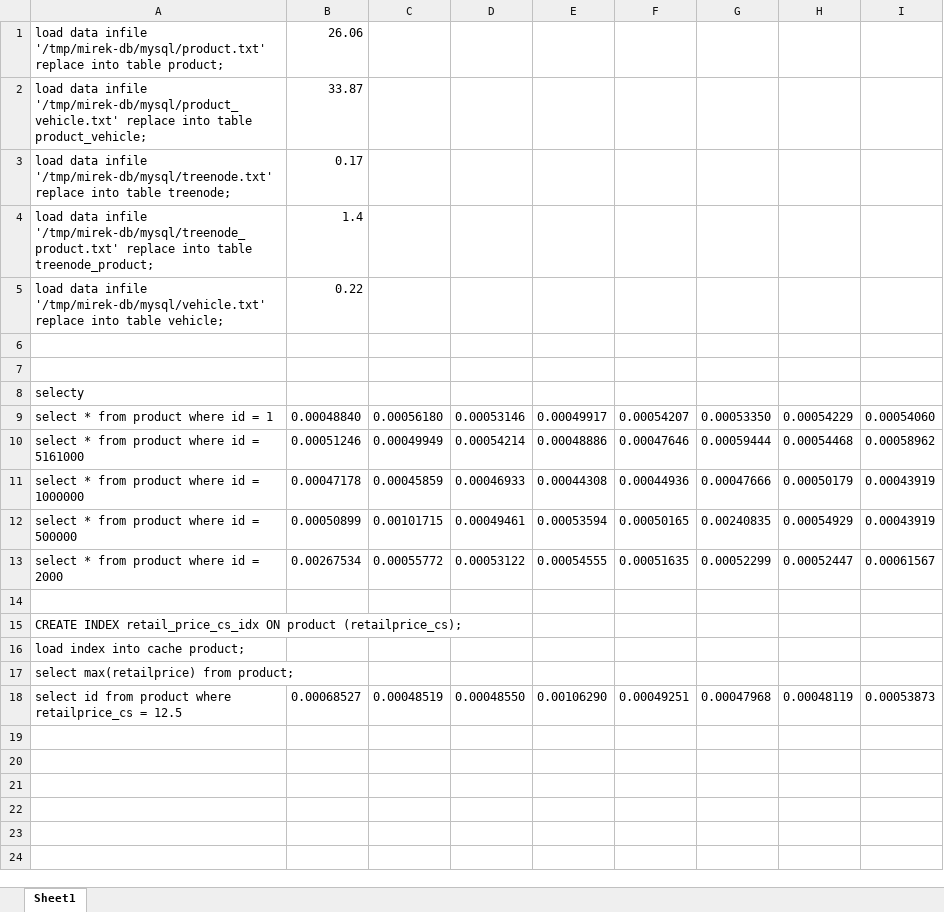
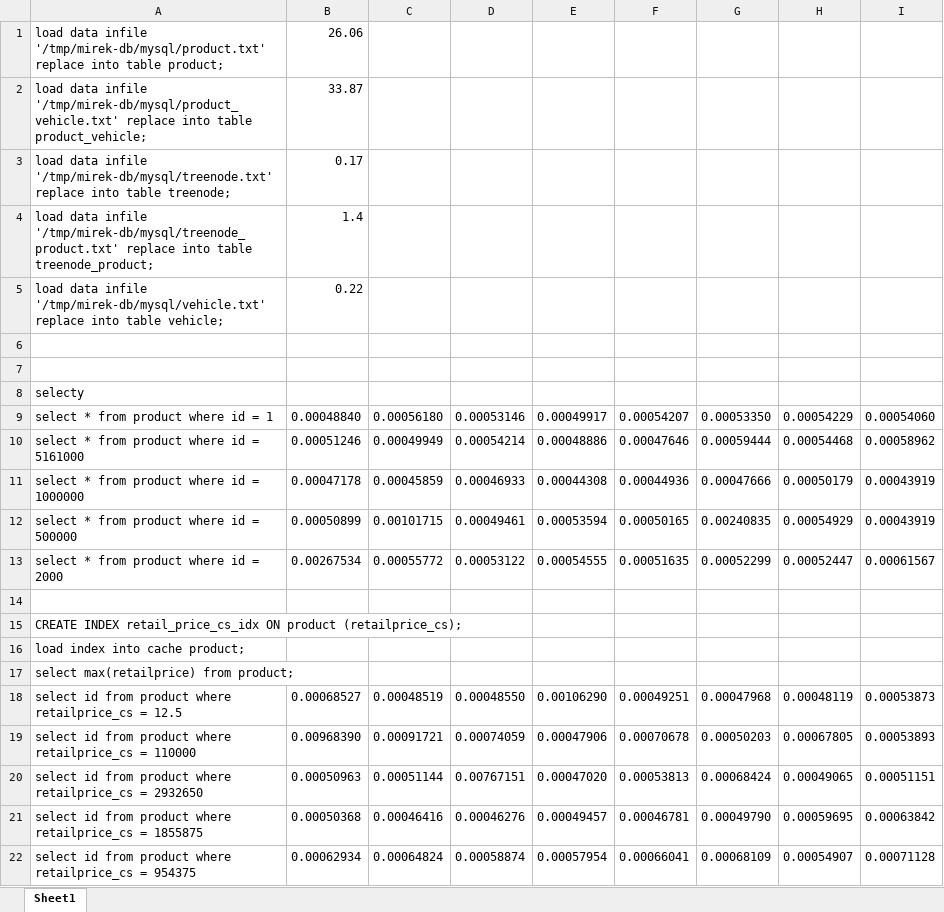
Before and after one commit to mira01/bp, an Excel workbook: mereni.xlsx, sheet Sheet1, drawn as a sheet; values as stored, in another font and other column widths than the file's, no borders; the diff names each change by its address in the sheet, - before the commit and + after, or states it on an @@ line.

Commit message:
MyISSAM product where price

```diff
--- a/mereni.xlsx (sheet Sheet1)
+++ b/mereni.xlsx (sheet Sheet1)
+row 19: select id from product where retailprice_cs = 110000 | 0.00968390 | 0.00091721 | 0.00074059 | 0.00047906 | 0.00070678 | 0.00050203 | 0.00067805 | 0.00053893
+row 20: select id from product where retailprice_cs = 2932650 | 0.00050963 | 0.00051144 | 0.00767151 | 0.00047020 | 0.00053813 | 0.00068424 | 0.00049065 | 0.00051151
+row 21: select id from product where retailprice_cs = 1855875 | 0.00050368 | 0.00046416 | 0.00046276 | 0.00049457 | 0.00046781 | 0.00049790 | 0.00059695 | 0.00063842
+row 22: select id from product where retailprice_cs = 954375 | 0.00062934 | 0.00064824 | 0.00058874 | 0.00057954 | 0.00066041 | 0.00068109 | 0.00054907 | 0.00071128
```
